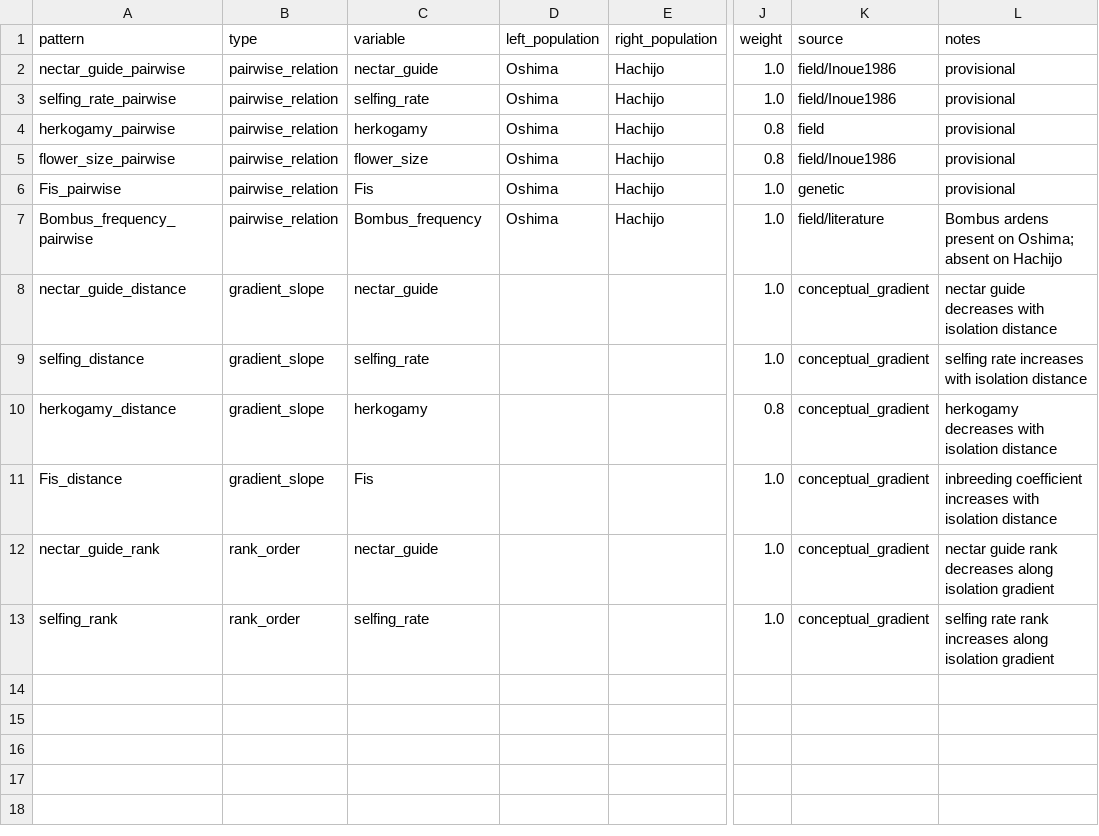
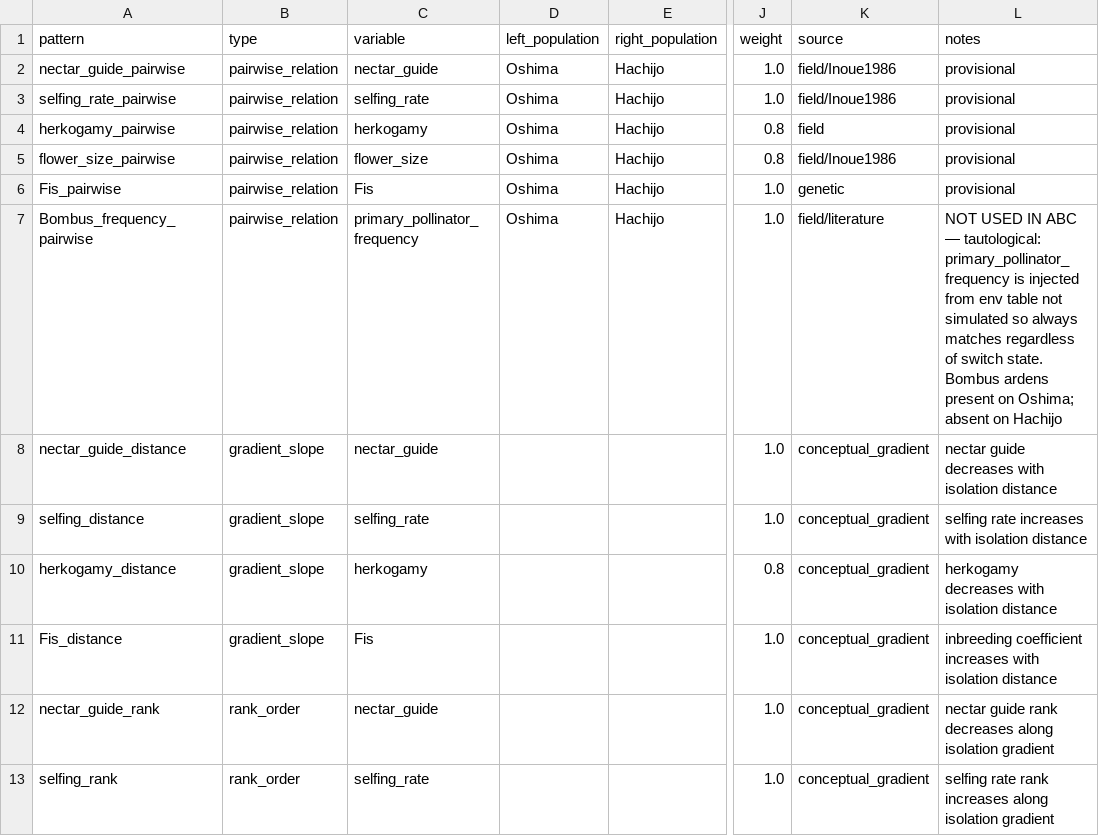
Before and after one commit to zuizui0223/microdonta, a CSV file: examples/campanula_izu/data/observed_patterns.csv, drawn as a sheet; only a part is shown, gaps mark what is left out; the diff names each change by its address in the sheet, - before the commit and + after, or states it on an @@ line.

```diff
--- a/examples/campanula_izu/data/observed_patterns.csv
+++ b/examples/campanula_izu/data/observed_patterns.csv
-C7 (variable): Bombus_frequency
+C7 (variable): primary_pollinator_frequency
-L7 (notes): Bombus ardens…
+L7 (notes): NOT USED IN ABC — tautological: primary_pollinator_frequency is injected from env table not simulated so always matches regardless of switch state. Bombus ardens…
```
Also changed, not shown: 5 other files.
